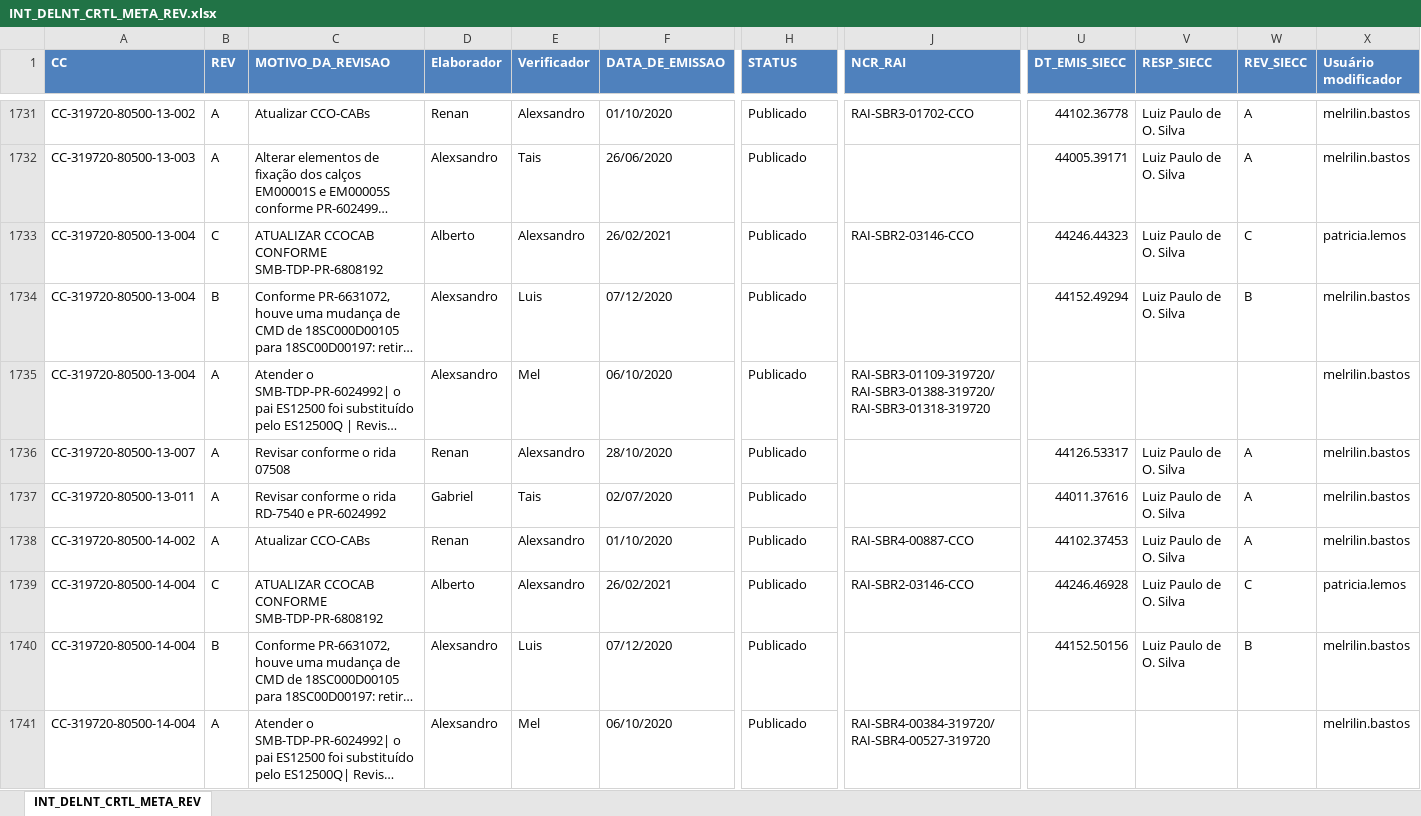
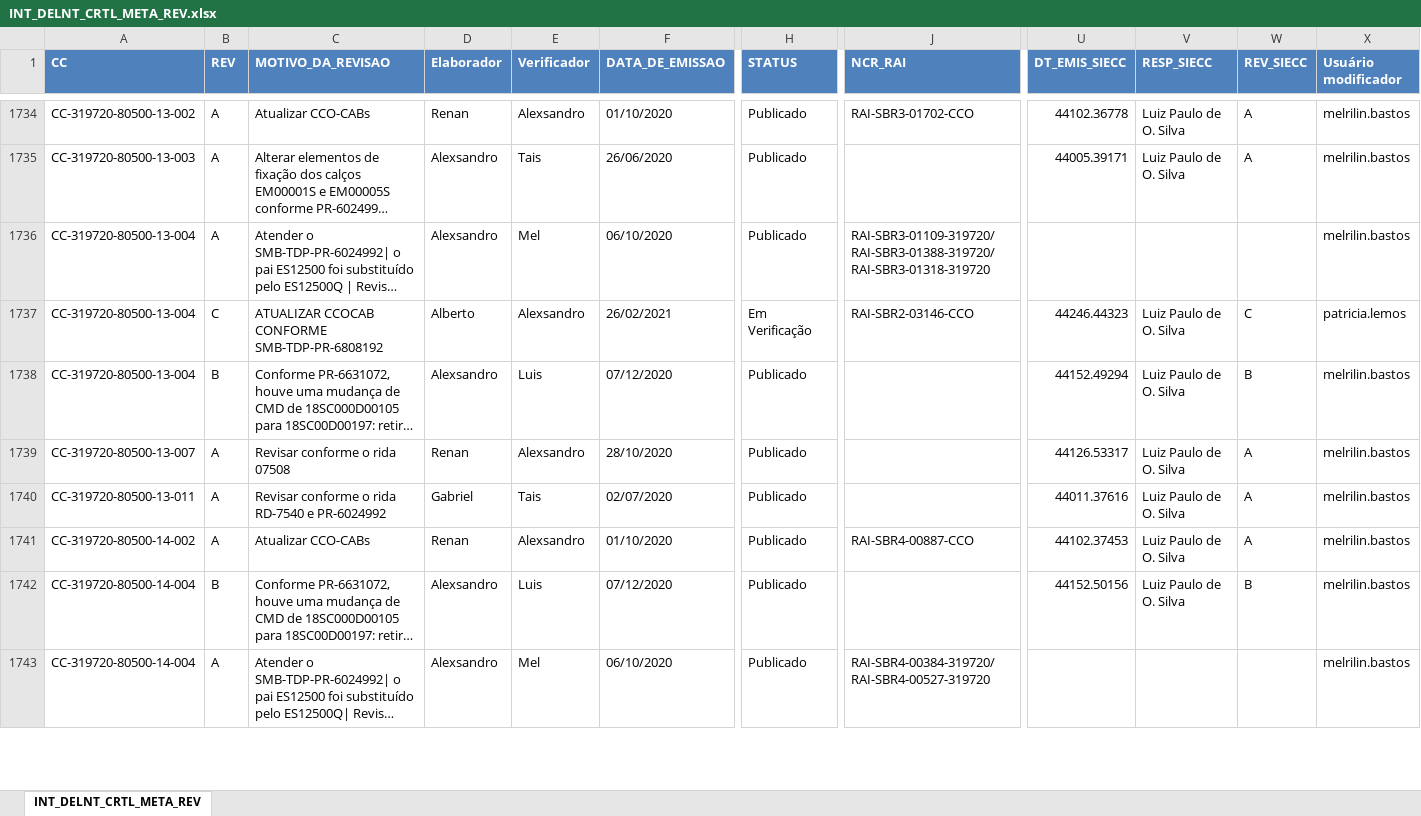
Before and after one commit to AlexsandroMO/Commands, an Excel workbook: My/INT_DELNT_CRTL_META_REV.xlsx, sheet INT_DELNT_CRTL_META_REV, drawn as a sheet; only a part is shown, gaps mark what is left out; long unchanged cells end in …; values as stored, in another font and other column widths than the file's, no borders; removed rows and columns are numbered as before the commit, all else as after; rows hold the shown columns only; the diff covers the shown part only; the diff names each change by its address in the sheet, - before the commit and + after, or states it on an @@ line.

Commit message:
Add files via upload

```diff
--- a/My/INT_DELNT_CRTL_META_REV.xlsx (sheet INT_DELNT_CRTL_META_REV)
+++ b/My/INT_DELNT_CRTL_META_REV.xlsx (sheet INT_DELNT_CRTL_META_REV)
-row 1733: CC-319720-80500-13-004 | C | ATUALIZAR CCOCAB CONFORME SMB-TDP-PR-6808192 | Alberto | Alexsandro | 26/02/2021 | Publicado | RAI-SBR2-03146-CCO | 44246.44323 | Luiz Paulo de O. Silva | C | patricia.lemos
+row 1737: CC-319720-80500-13-004 | C | ATUALIZAR CCOCAB CONFORME SMB-TDP-PR-6808192 | Alberto | Alexsandro | 26/02/2021 | Em Verificação | RAI-SBR2-03146-CCO | 44246.44323 | Luiz Paulo de O. Silva | C | patricia.lemos
@@ row 1734 moved to row 1738: CC-319720-80500-13-004 @@
-row 1739: CC-319720-80500-14-004 | C | ATUALIZAR CCOCAB CONFORME SMB-TDP-PR-6808192 | Alberto | Alexsandro | 26/02/2021 | Publicado | RAI-SBR2-03146-CCO | 44246.46928 | Luiz Paulo de O. Silva | C | patricia.lemos
```
Also changed, not shown: 20 added rows, 16 removed rows, 283 moved rows and 62 edited cells elsewhere in this sheet.
